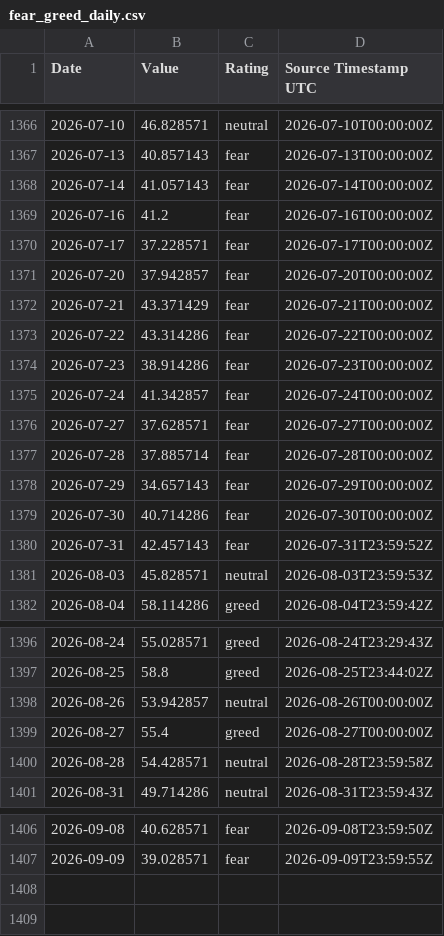
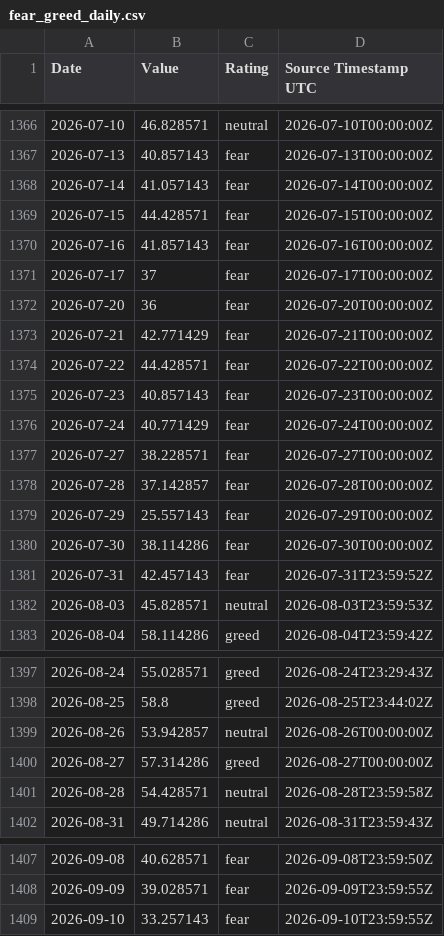
Before and after one commit to george962/FearGreedIndex, a CSV file: data/fear_greed_daily.csv, drawn as a sheet; only a part is shown, gaps mark what is left out.

```diff
--- a/data/fear_greed_daily.csv
+++ b/data/fear_greed_daily.csv
@@ -1368,13 +1368,14 @@ Date,Value,Rating,Source Timestamp UTC
 2026-07-14,41.057143,fear,2026-07-14T00:00:00Z
-2026-07-16,41.2,fear,2026-07-16T00:00:00Z
-2026-07-17,37.228571,fear,2026-07-17T00:00:00Z
-2026-07-20,37.942857,fear,2026-07-20T00:00:00Z
-2026-07-21,43.371429,fear,2026-07-21T00:00:00Z
-2026-07-22,43.314286,fear,2026-07-22T00:00:00Z
-2026-07-23,38.914286,fear,2026-07-23T00:00:00Z
-2026-07-24,41.342857,fear,2026-07-24T00:00:00Z
-2026-07-27,37.628571,fear,2026-07-27T00:00:00Z
-2026-07-28,37.885714,fear,2026-07-28T00:00:00Z
-2026-07-29,34.657143,fear,2026-07-29T00:00:00Z
-2026-07-30,40.714286,fear,2026-07-30T00:00:00Z
+2026-07-15,44.428571,fear,2026-07-15T00:00:00Z
+2026-07-16,41.857143,fear,2026-07-16T00:00:00Z
+2026-07-17,37,fear,2026-07-17T00:00:00Z
+2026-07-20,36,fear,2026-07-20T00:00:00Z
+2026-07-21,42.771429,fear,2026-07-21T00:00:00Z
+2026-07-22,44.428571,fear,2026-07-22T00:00:00Z
+2026-07-23,40.857143,fear,2026-07-23T00:00:00Z
+2026-07-24,40.771429,fear,2026-07-24T00:00:00Z
+2026-07-27,38.228571,fear,2026-07-27T00:00:00Z
+2026-07-28,37.142857,fear,2026-07-28T00:00:00Z
+2026-07-29,25.557143,fear,2026-07-29T00:00:00Z
+2026-07-30,38.114286,fear,2026-07-30T00:00:00Z
 2026-07-31,42.457143,fear,2026-07-31T23:59:52Z
@@ -1398,3 +1399,3 @@ Date,Value,Rating,Source Timestamp UTC
 2026-08-26,53.942857,neutral,2026-08-26T00:00:00Z
-2026-08-27,55.4,greed,2026-08-27T00:00:00Z
+2026-08-27,57.314286,greed,2026-08-27T00:00:00Z
 2026-08-28,54.428571,neutral,2026-08-28T23:59:58Z
@@ -1407 +1408,2 @@ Date,Value,Rating,Source Timestamp UTC
 2026-09-09,39.028571,fear,2026-09-09T23:59:55Z
+2026-09-10,33.257143,fear,2026-09-10T23:59:55Z
```
